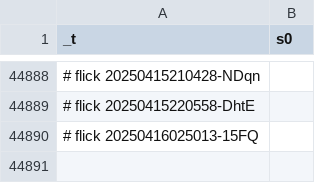
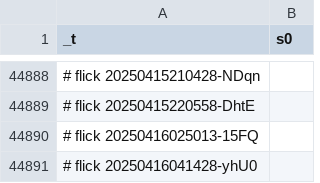
Before and after one commit to abikesa/resonate, a CSV file: kitabo/ensi/ukubona/donorcase/test3/assets/csv/esrd_s0_overall.csv, drawn as a sheet; only a part is shown, gaps mark what is left out; the diff names each change by its address in the sheet, - before the commit and + after, or states it on an @@ line.

Commit message:
kitabo/ensi/ukubona/donorcase/test3/assets/csv/esrd_s0_overall.csv

```diff
--- a/kitabo/ensi/ukubona/donorcase/test3/assets/csv/esrd_s0_overall.csv
+++ b/kitabo/ensi/ukubona/donorcase/test3/assets/csv/esrd_s0_overall.csv
+row 44891: # flick 20250416041428-yhU0
```
